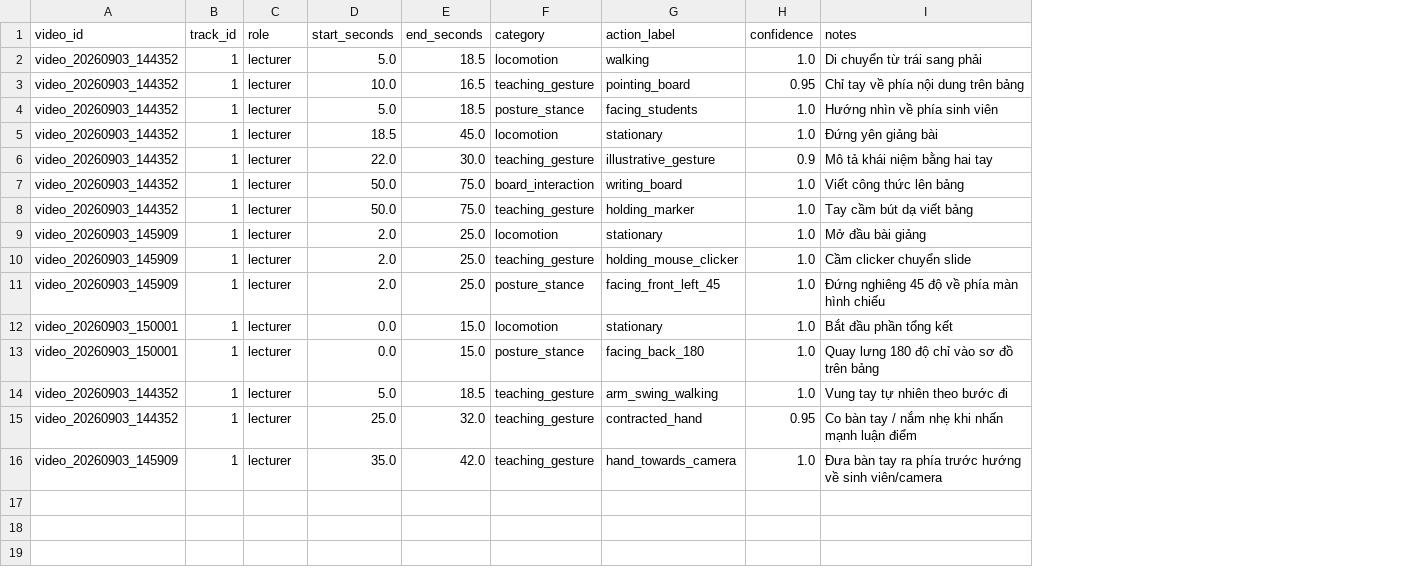
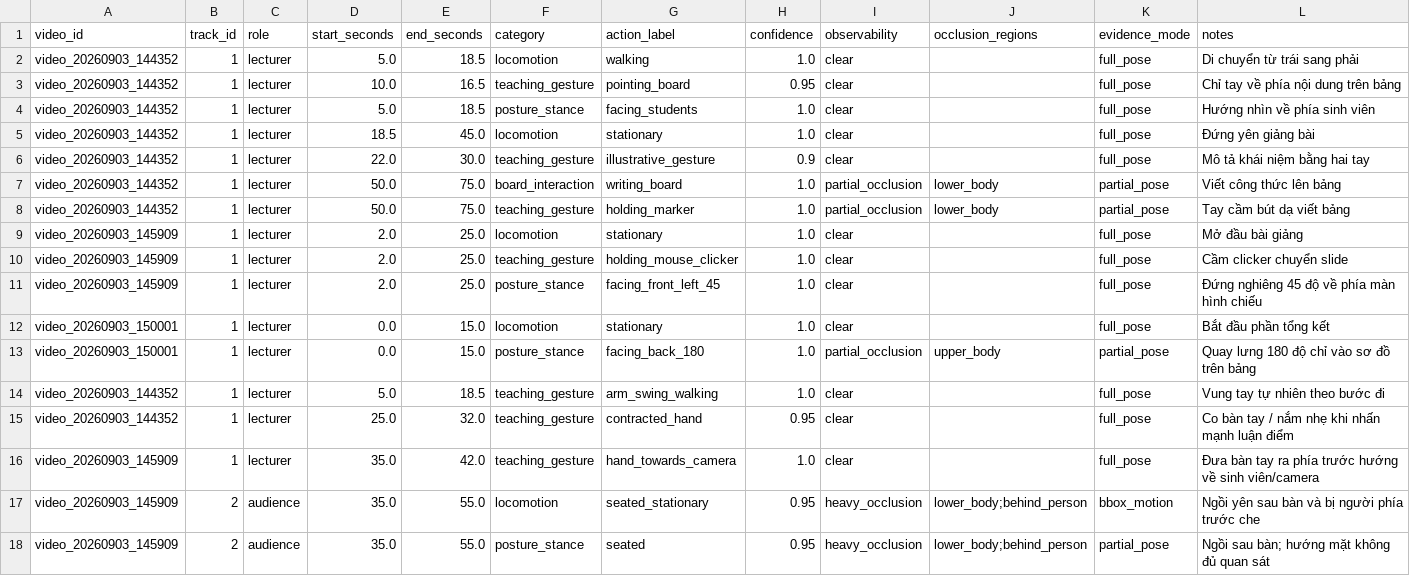
Before and after one commit to MCK564/multimodal-action-annotator, a CSV file: data/action_annotation_template.csv, drawn as a sheet; the diff names each change by its address in the sheet, - before the commit and + after, or states it on an @@ line.

Commit message:
feat(task3-tools): annotate seated and occluded persons

```diff
--- a/data/action_annotation_template.csv
+++ b/data/action_annotation_template.csv
+column I (observability), rows 2-16: clear | clear | clear | clear | clear | partial_occlusion | partial_occlusion | clear | clear | clear | clear | partial_occlusion | clear | clear | clear
+column J (occlusion_regions), rows 7-13: lower_body | lower_body |  |  |  |  | upper_body
+column K (evidence_mode), rows 2-16: full_pose | full_pose | full_pose | full_pose | full_pose | partial_pose | partial_pose | full_pose | full_pose | full_pose | full_pose | partial_pose | full_pose | full_pose | full_pose
+row 17: video_20260903_145909 | 2 | audience | 35.0 | 55.0 | locomotion | seated_stationary | 0.95 | heavy_occlusion | lower_body;behind_person | bbox_motion | Ngồi yên sau bàn và bị người phía trước che
+row 18: video_20260903_145909 | 2 | audience | 35.0 | 55.0 | posture_stance | seated | 0.95 | heavy_occlusion | lower_body;behind_person | partial_pose | Ngồi sau bàn; hướng mặt không đủ quan sát
```
Also changed, not shown: 5 other files.
